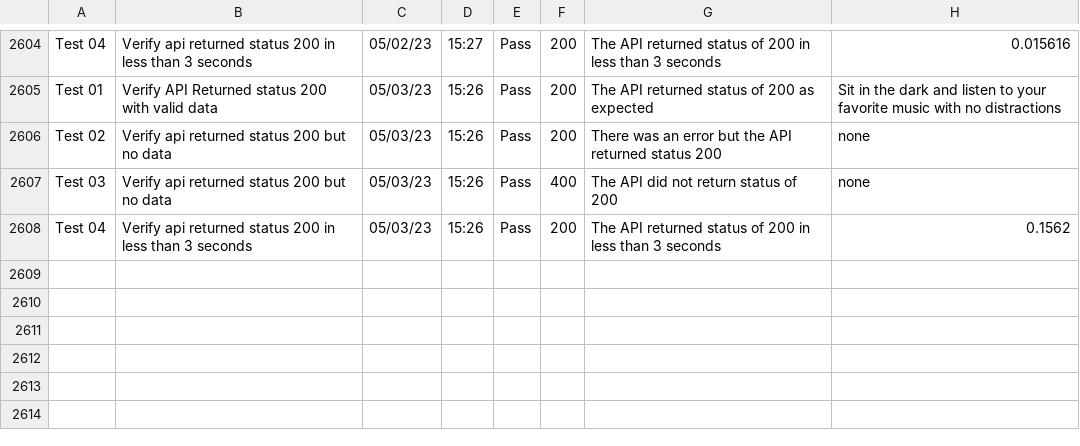
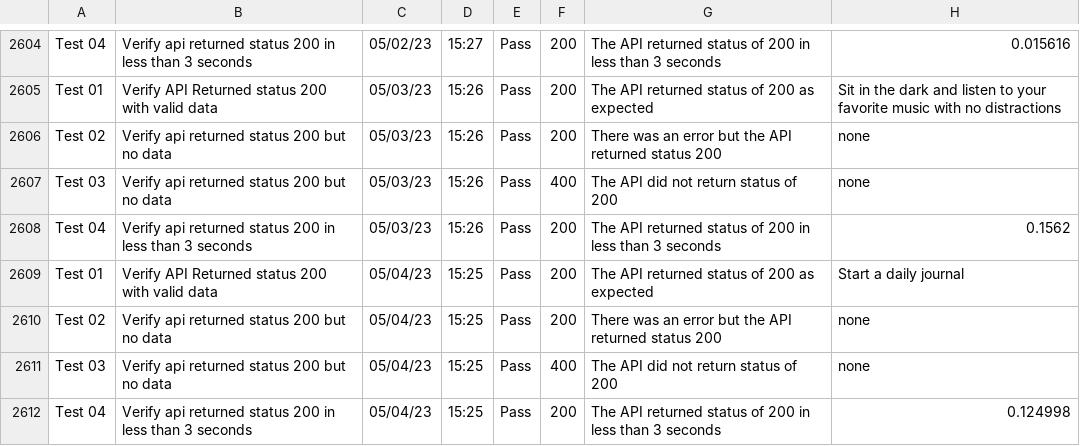
Before and after one commit to libcarter/libcarter.github.io, a CSV file: TestResultsTable.csv, drawn as a sheet; only a part is shown, gaps mark what is left out.

```diff
--- a/TestResultsTable.csv
+++ b/TestResultsTable.csv
@@ -2608 +2608,5 @@ Test 03,Verify api returned status 200 but no data,05/03/23,15:26,Pass,400,The A
 Test 04,Verify api returned status 200 in less than 3 seconds,05/03/23,15:26,Pass,200,The API returned status of 200 in less than 3 seconds,0.1562
+Test 01,Verify API Returned status 200 with valid data,05/04/23,15:25,Pass,200,The API returned status of 200 as expected,Start a daily journal
+Test 02,Verify api returned status 200 but no data,05/04/23,15:25,Pass,200,There was an error but the API returned status 200,none
+Test 03,Verify api returned status 200 but no data,05/04/23,15:25,Pass,400,The API did not return status of 200,none
+Test 04,Verify api returned status 200 in less than 3 seconds,05/04/23,15:25,Pass,200,The API returned status of 200 in less than 3 seconds,0.124998
```
Also changed, not shown: 2 other files.
